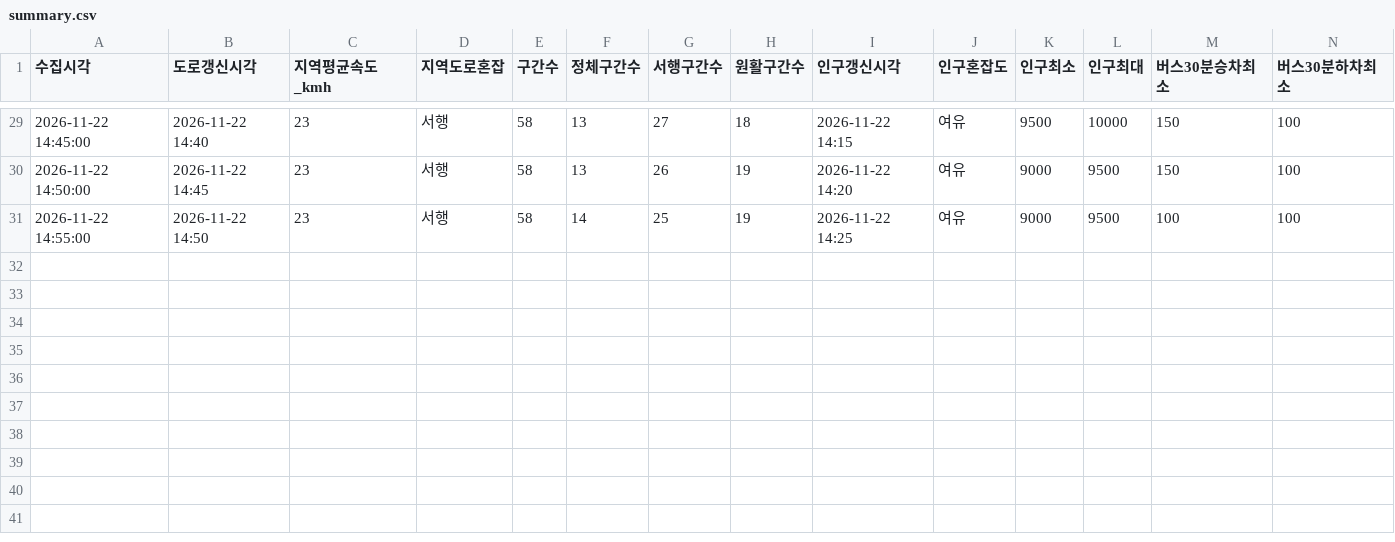
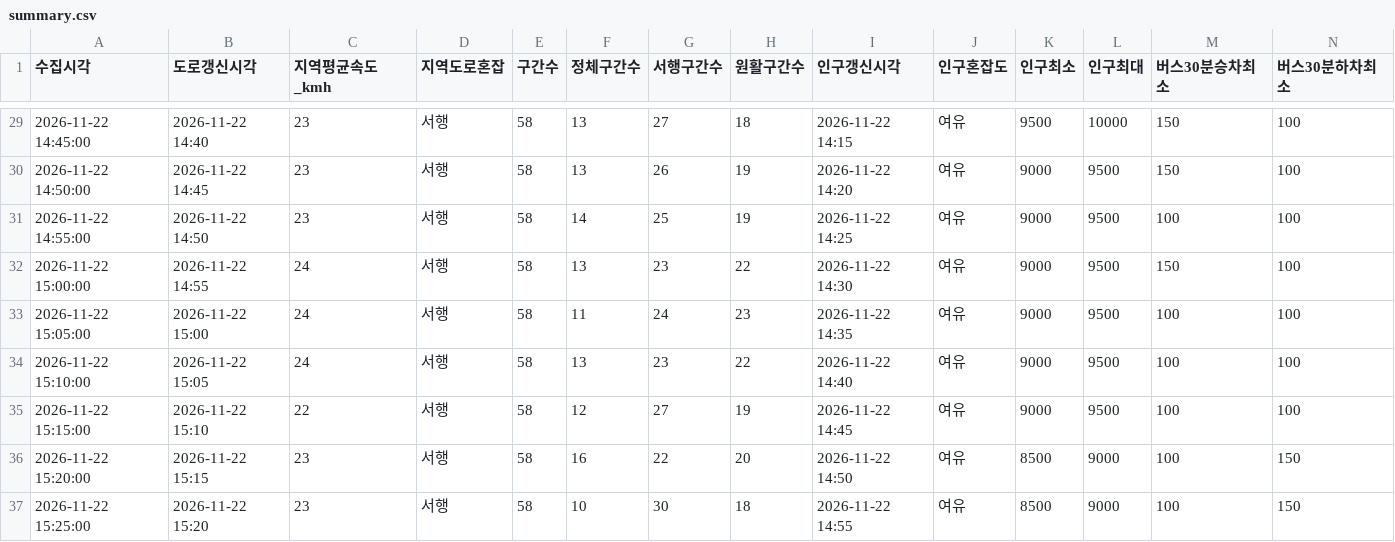
Before and after one commit to emma990622-lgtm/olpark-collector, a CSV file: data/2026-11-22_roykim_1232/summary.csv, drawn as a sheet; only a part is shown, gaps mark what is left out; rows hold the shown columns only; the diff names each change by its address in the sheet, - before the commit and + after, or states it on an @@ line.

```diff
--- a/data/2026-11-22_roykim_1232/summary.csv
+++ b/data/2026-11-22_roykim_1232/summary.csv
+row 32: 2026-11-22 15:00:00 | 2026-11-22 14:55 | 24 | 서행 | 58 | 13 | 23 | 22 | 2026-11-22 14:30 | 여유 | 9000 | 9500 | 150 | 100
+row 33: 2026-11-22 15:05:00 | 2026-11-22 15:00 | 24 | 서행 | 58 | 11 | 24 | 23 | 2026-11-22 14:35 | 여유 | 9000 | 9500 | 100 | 100
+row 34: 2026-11-22 15:10:00 | 2026-11-22 15:05 | 24 | 서행 | 58 | 13 | 23 | 22 | 2026-11-22 14:40 | 여유 | 9000 | 9500 | 100 | 100
+row 35: 2026-11-22 15:15:00 | 2026-11-22 15:10 | 22 | 서행 | 58 | 12 | 27 | 19 | 2026-11-22 14:45 | 여유 | 9000 | 9500 | 100 | 100
+row 36: 2026-11-22 15:20:00 | 2026-11-22 15:15 | 23 | 서행 | 58 | 16 | 22 | 20 | 2026-11-22 14:50 | 여유 | 8500 | 9000 | 100 | 150
+row 37: 2026-11-22 15:25:00 | 2026-11-22 15:20 | 23 | 서행 | 58 | 10 | 30 | 18 | 2026-11-22 14:55 | 여유 | 8500 | 9000 | 100 | 150
```
Also changed, not shown: 3 other files.
